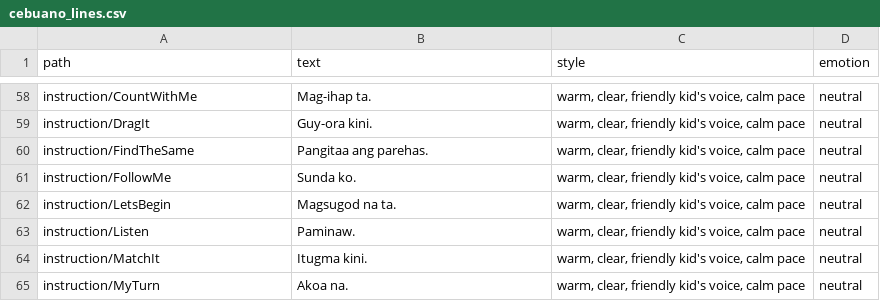
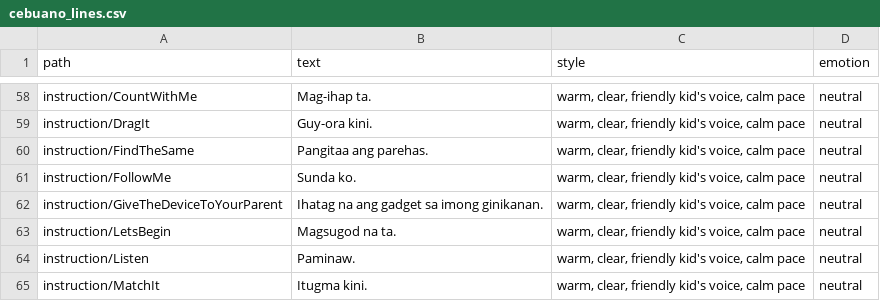
Before and after one commit to Bensams/Aumazing, a CSV file: tools/voice_gen/cebuano_lines.csv, drawn as a sheet; only a part is shown, gaps mark what is left out; the shorter side is filled out with more unchanged rows; the diff names each change by its address in the sheet, - before the commit and + after, or states it on an @@ line.

Commit message:
fix: auth/network error handling, trace-it glyph coverage, voice line updates

```diff
--- a/tools/voice_gen/cebuano_lines.csv
+++ b/tools/voice_gen/cebuano_lines.csv
+row 62: instruction/GiveTheDeviceToYourParent | Ihatag na ang gadget sa imong ginikanan. | warm, clear, friendly kid's voice, calm pace | neutral
```
Also changed, not shown: tools/voice_gen/lines.csv, tools/voice_gen/tagalog_lines.csv, 11 other files.
